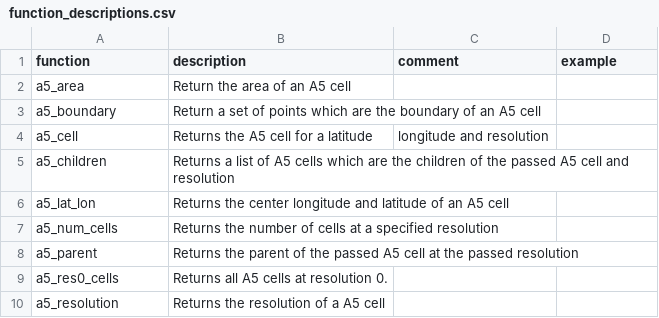
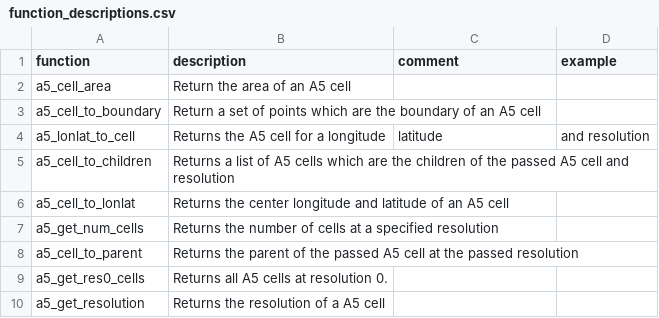
Before and after one commit to duckdb/community-extensions, a CSV file: extensions/a5/docs/function_descriptions.csv, drawn as a sheet.

```diff
--- a/extensions/a5/docs/function_descriptions.csv
+++ b/extensions/a5/docs/function_descriptions.csv
@@ -1,10 +1,10 @@
 function,description,comment,example
-a5_area,Return the area of an A5 cell,"",""
-a5_boundary,Return a set of points which are the boundary of an A5 cell,"",""
-a5_cell,Returns the A5 cell for a latitude, longitude and resolution,"",""
-a5_children,Returns a list of A5 cells which are the children of the passed A5 cell and resolution,"",""
-a5_lat_lon,Returns the center longitude and latitude of an A5 cell,"",""
-a5_num_cells,Returns the number of cells at a specified resolution,"",""
-a5_parent,Returns the parent of the passed A5 cell at the passed resolution,"",""
-a5_res0_cells,Returns all A5 cells at resolution 0.,"",""
-a5_resolution,Returns the resolution of a A5 cell,"",""
+a5_cell_area,Return the area of an A5 cell,"",""
+a5_cell_to_boundary,Return a set of points which are the boundary of an A5 cell,"",""
+a5_lonlat_to_cell,Returns the A5 cell for a longitude, latitude, and resolution,"",""
+a5_cell_to_children,Returns a list of A5 cells which are the children of the passed A5 cell and resolution,"",""
+a5_cell_to_lonlat,Returns the center longitude and latitude of an A5 cell,"",""
+a5_get_num_cells,Returns the number of cells at a specified resolution,"",""
+a5_cell_to_parent,Returns the parent of the passed A5 cell at the passed resolution,"",""
+a5_get_res0_cells,Returns all A5 cells at resolution 0.,"",""
+a5_get_resolution,Returns the resolution of a A5 cell,"",""
```
Also changed, not shown: 1 other file.
